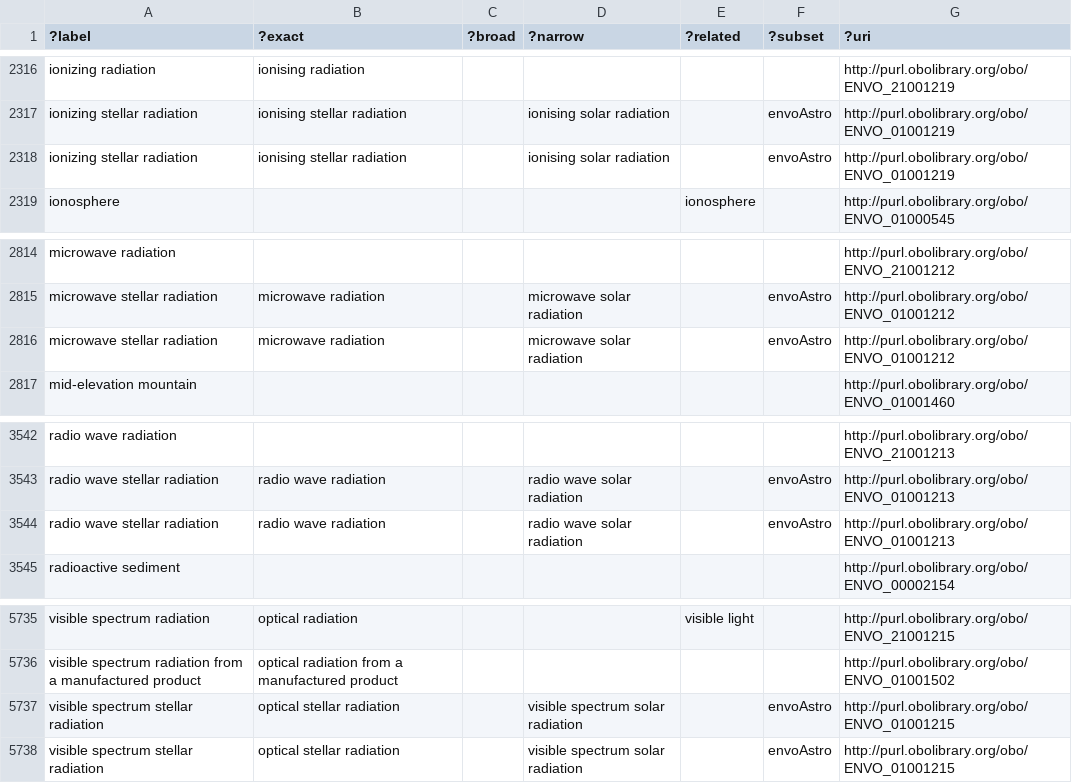
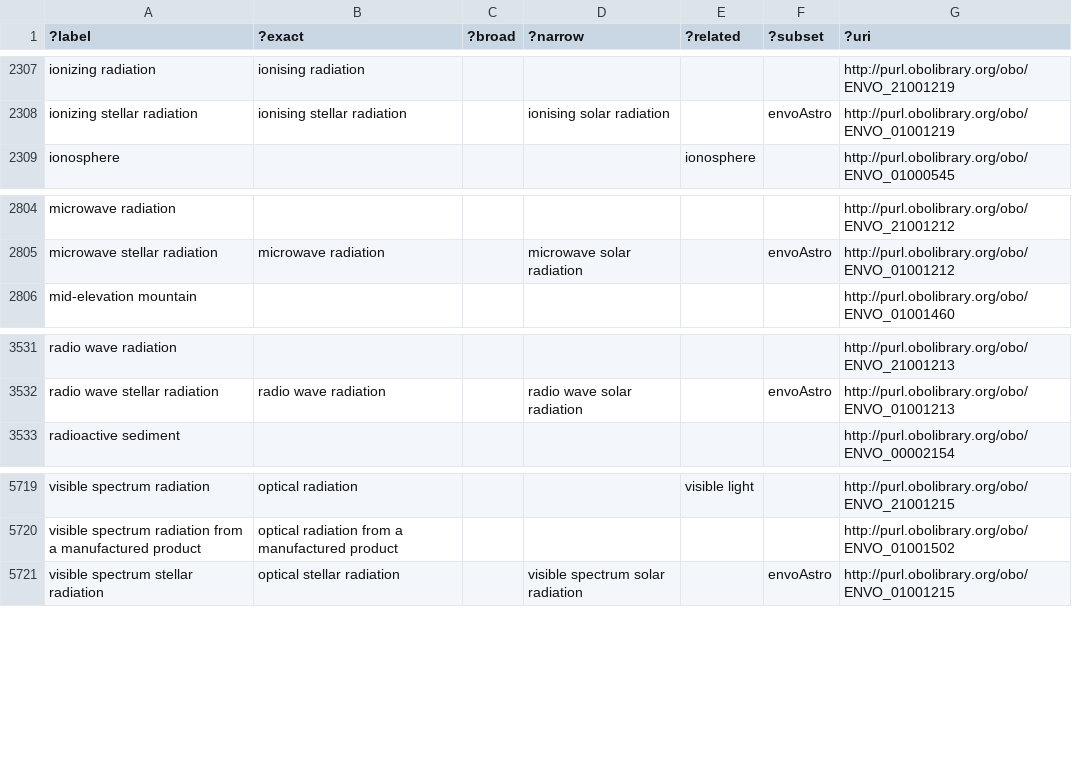
Before and after one commit to EnvironmentOntology/envo, a TSV file: src/envo/reports/envo-tags.tsv, drawn as a sheet; only a part is shown, gaps mark what is left out; the diff covers the shown part only; the diff names each change by its address in the sheet, - before the commit and + after, or states it on an @@ line.

```diff
--- a/src/envo/reports/envo-tags.tsv
+++ b/src/envo/reports/envo-tags.tsv
-row 2318: ionizing stellar radiation | ionising stellar radiation |  | ionising solar radiation |  | envoAstro | http://purl.obolibrary.org/obo/ENVO_01001219
-row 2816: microwave stellar radiation | microwave radiation |  | microwave solar radiation |  | envoAstro | http://purl.obolibrary.org/obo/ENVO_01001212
-row 3544: radio wave stellar radiation | radio wave radiation |  | radio wave solar radiation |  | envoAstro | http://purl.obolibrary.org/obo/ENVO_01001213
-row 5737: visible spectrum stellar radiation | optical stellar radiation |  | visible spectrum solar radiation |  | envoAstro | http://purl.obolibrary.org/obo/ENVO_01001215
```
Also changed, not shown: 13 removed rows elsewhere in this file, src/envo/reports/envo-basicReport.tsv, src/envo/subsets/envo-basic.tsv, 20 other files.
